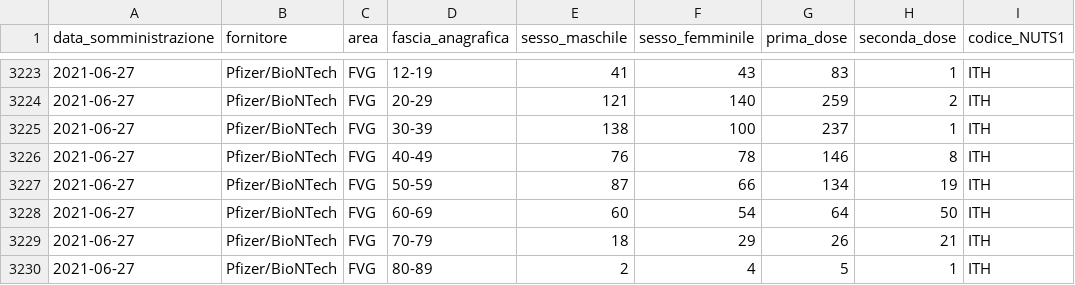
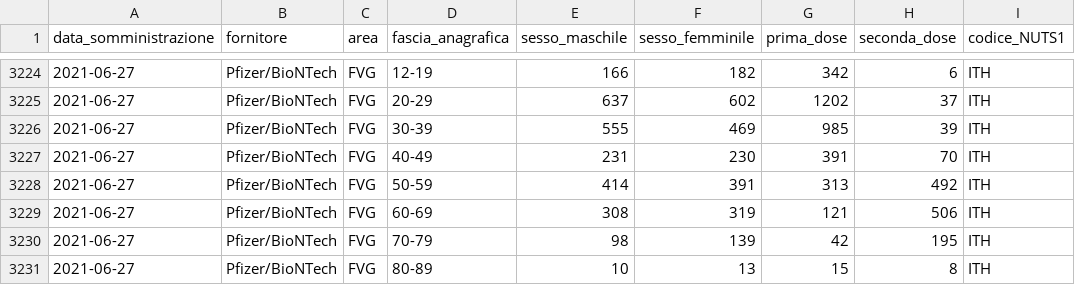
Before and after one commit to daniloderosa/fvg_covid, a CSV file: vaccini/vaccini_fvg_giornaliero_età.csv, drawn as a sheet; only a part is shown, gaps mark what is left out; addresses are those after the commit; the diff covers the shown part only; the diff names each change by its address in the sheet, - before the commit and + after, or states it on an @@ line.

```diff
--- a/vaccini/vaccini_fvg_giornaliero_età.csv
+++ b/vaccini/vaccini_fvg_giornaliero_età.csv
-E3224 (sesso_maschile): 41
+E3224 (sesso_maschile): 166
-F3224 (sesso_femminile): 43
+F3224 (sesso_femminile): 182
-G3224 (prima_dose): 83
+G3224 (prima_dose): 342
-H3224 (seconda_dose): 1
+H3224 (seconda_dose): 6
-E3225 (sesso_maschile): 121
+E3225 (sesso_maschile): 637
-F3225 (sesso_femminile): 140
+F3225 (sesso_femminile): 602
-G3225 (prima_dose): 259
+G3225 (prima_dose): 1202
-H3225 (seconda_dose): 2
+H3225 (seconda_dose): 37
-E3226 (sesso_maschile): 138
+E3226 (sesso_maschile): 555
-F3226 (sesso_femminile): 100
+F3226 (sesso_femminile): 469
-G3226 (prima_dose): 237
+G3226 (prima_dose): 985
-H3226 (seconda_dose): 1
+H3226 (seconda_dose): 39
-E3227 (sesso_maschile): 76
+E3227 (sesso_maschile): 231
-F3227 (sesso_femminile): 78
+F3227 (sesso_femminile): 230
-G3227 (prima_dose): 146
+G3227 (prima_dose): 391
-H3227 (seconda_dose): 8
+H3227 (seconda_dose): 70
-E3228 (sesso_maschile): 87
+E3228 (sesso_maschile): 414
-F3228 (sesso_femminile): 66
+F3228 (sesso_femminile): 391
-G3228 (prima_dose): 134
+G3228 (prima_dose): 313
-H3228 (seconda_dose): 19
+H3228 (seconda_dose): 492
-E3229 (sesso_maschile): 60
+E3229 (sesso_maschile): 308
-F3229 (sesso_femminile): 54
+F3229 (sesso_femminile): 319
-G3229 (prima_dose): 64
+G3229 (prima_dose): 121
-H3229 (seconda_dose): 50
+H3229 (seconda_dose): 506
-E3230 (sesso_maschile): 18
+E3230 (sesso_maschile): 98
-F3230 (sesso_femminile): 29
+F3230 (sesso_femminile): 139
-G3230 (prima_dose): 26
+G3230 (prima_dose): 42
-H3230 (seconda_dose): 21
+H3230 (seconda_dose): 195
-E3231 (sesso_maschile): 2
+E3231 (sesso_maschile): 10
-F3231 (sesso_femminile): 4
+F3231 (sesso_femminile): 13
-G3231 (prima_dose): 5
+G3231 (prima_dose): 15
-H3231 (seconda_dose): 1
+H3231 (seconda_dose): 8
```
Also changed, not shown: 1 added row and 119 edited cells elsewhere in this file, 1 other file.
